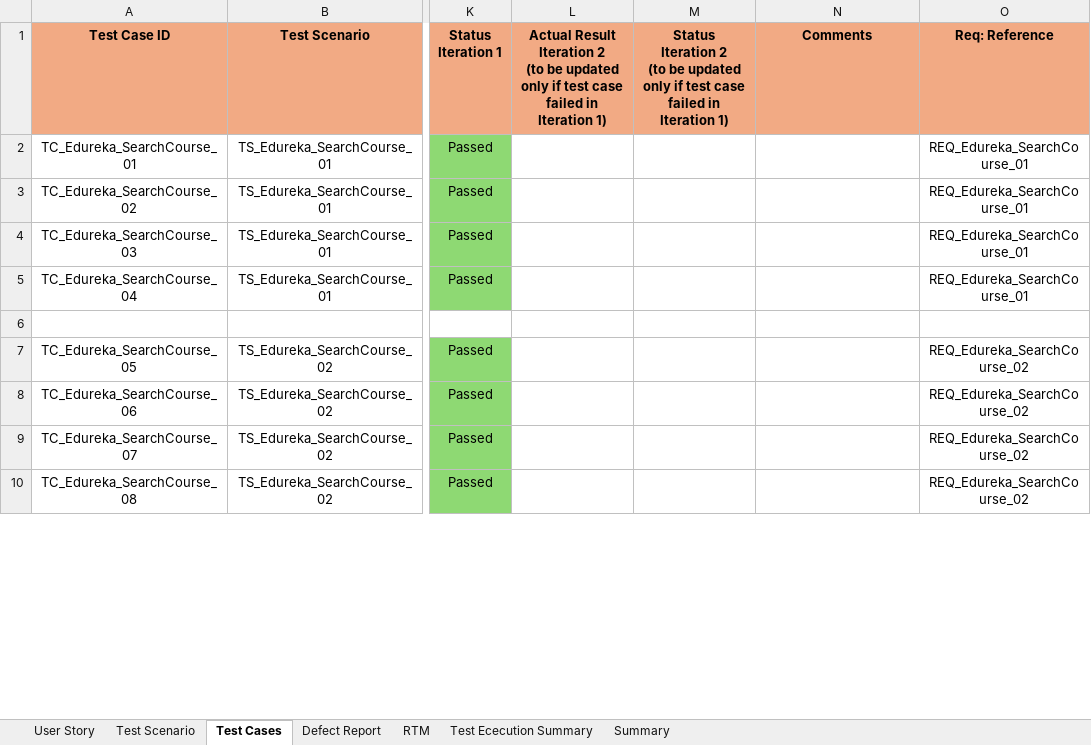
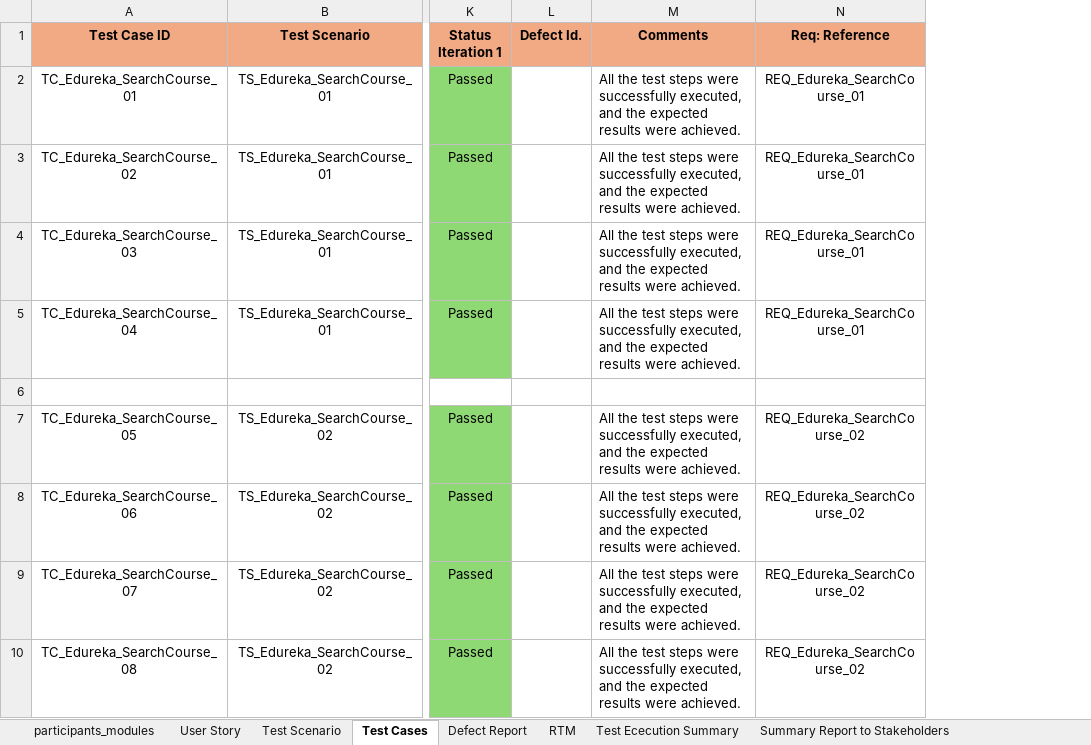
Before and after one commit to ManasaAedunuri/Edureka, an Excel workbook: Edureka_Search.xlsx, sheet Test Cases, drawn as a sheet; only a part is shown, gaps mark what is left out; values as stored, in another font and other column widths than the file's, no borders; removed rows and columns are numbered as before the commit, all else as after; ↵ is a line break in a cell; the diff covers the shown part only; the diff names each change by its address in the sheet, - before the commit and + after, or states it on an @@ line.

```diff
--- a/Edureka_Search.xlsx (sheet Test Cases)
+++ b/Edureka_Search.xlsx (sheet Test Cases)
-sheet tab: Summary
+sheet tab: participants_modules
+sheet tab: Summary Report to Stakeholders
@@ sheet tab order changed: participants_modules | User Story | Test Scenario | Test Cases | Defect Report | RTM | Test Ececution Summary | Summary Report to Stakeholders @@
-column L, row 1: Actual Result Iteration 2 ↵ (to be updated only if test case failed in Iteration 1)
-column M, row 1: Status ↵ Iteration 2 ↵ (to be updated only if test case failed in Iteration 1)
+column L (Defect Id.), empty
-M2:M5 (Comments): (empty)
+M2:M5 (Comments): All the test steps were successfully executed, and the expected results were achieved.
-M7:M10 (Comments): (empty)
+M7:M10 (Comments): All the test steps were successfully executed, and the expected results were achieved.
```
Also changed, not shown: 7 edited cells elsewhere in this sheet, sheet Defect Report, sheet participants_modules, sheet RTM, sheet User Story, charts or pictures.
